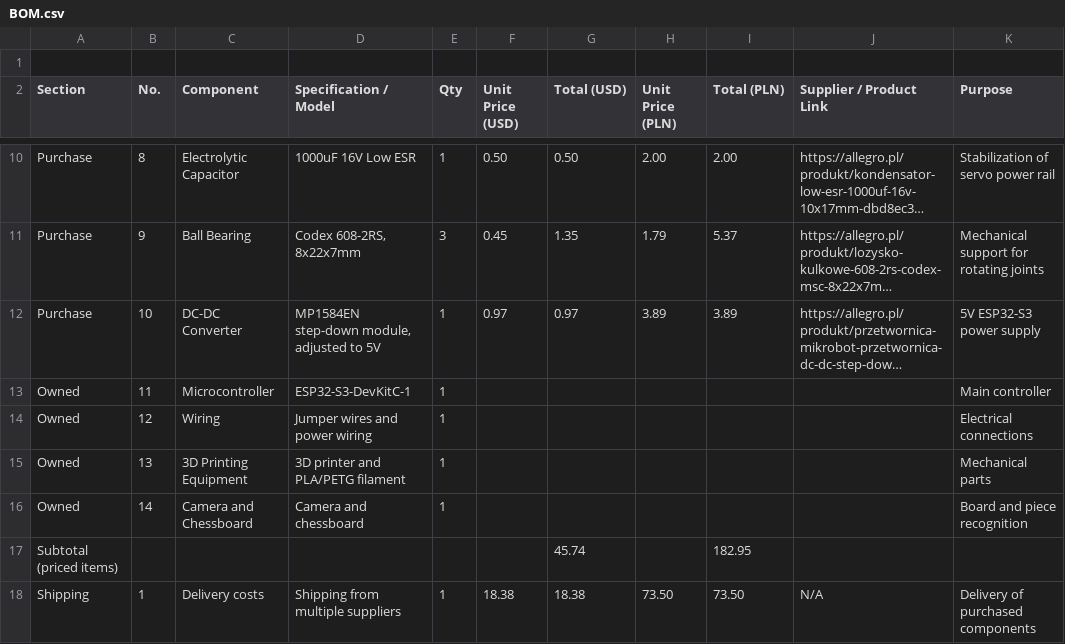
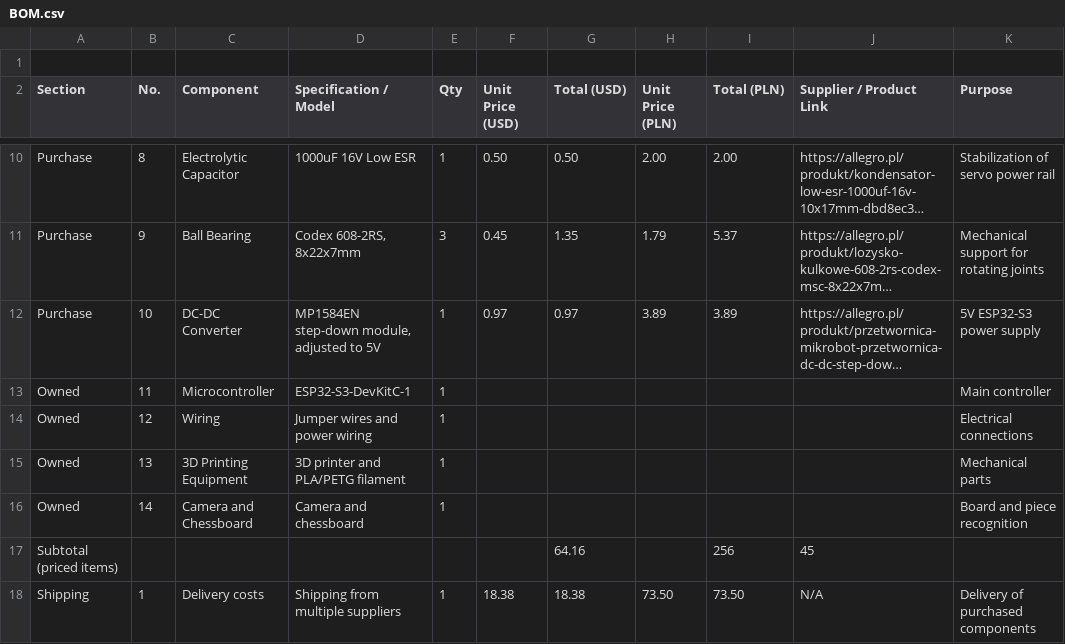
Before and after one commit to sylweklipka86-ui/Mechmate-, a CSV file: BOM.csv, drawn as a sheet; only a part is shown, gaps mark what is left out; long unchanged cells end in ….

Commit message:
Update BOM.csv

```diff
--- a/BOM.csv
+++ b/BOM.csv
@@ -16,3 +16,3 @@ Owned,13,3D Printing Equipment,"3D printer and PLA/PETG filament",1,,,,,,Mechani
 Owned,14,Camera and Chessboard,"Camera and chessboard",1,,,,,,Board and piece recognition
-Subtotal (priced items),,,,,,45.74,,182.95,,
+Subtotal (priced items),,,,,,64.16,,256,45,,
 Shipping,1,Delivery costs,Shipping from multiple suppliers,1,18.38,18.38,73.50,73.50,N/A,Delivery of purchased components
```
